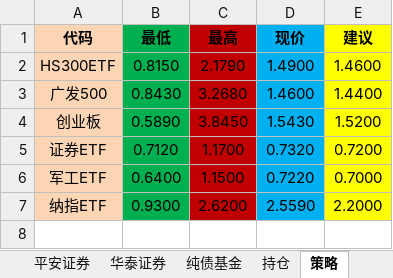
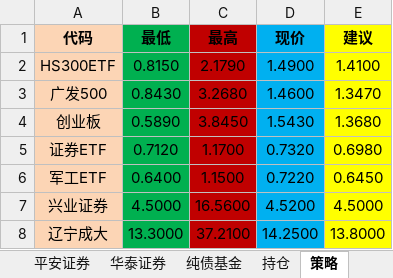
Before and after one commit to qqlilichong/stockspy, an Excel workbook: stock.xlsx, sheet 策略, drawn as a sheet; values as stored, in another font and other column widths than the file's, no borders; removed rows and columns are numbered as before the commit, all else as after; the diff names each change by its address in the sheet, - before the commit and + after, or states it on an @@ line.

```diff
--- a/stock.xlsx (sheet 策略)
+++ b/stock.xlsx (sheet 策略)
-E2 (建议): 1.4600
+E2 (建议): 1.4100
-E3 (建议): 1.4400
+E3 (建议): 1.3470
-E4 (建议): 1.5200
+E4 (建议): 1.3680
-E5 (建议): 0.7200
+E5 (建议): 0.6980
-E6 (建议): 0.7000
+E6 (建议): 0.6450
-row 7: 纳指ETF | 0.9300 | 2.6200 | 2.5590 | 2.2000
+row 7: 兴业证券 | 4.5000 | 16.5600 | 4.5200 | 4.5000
+row 8: 辽宁成大 | 13.3000 | 37.2100 | 14.2500 | 13.8000
```
Also changed, not shown: sheet 持仓.
